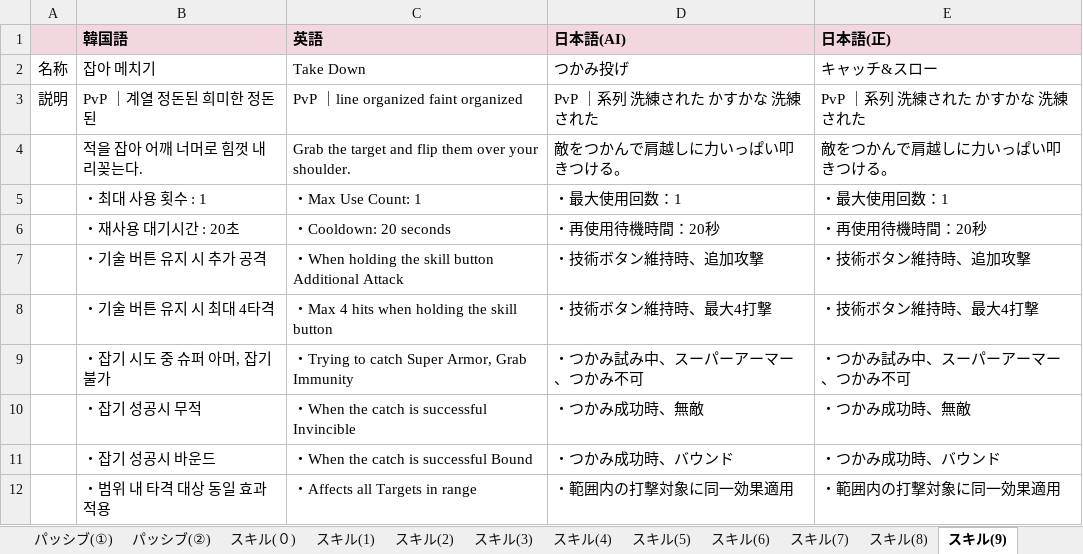
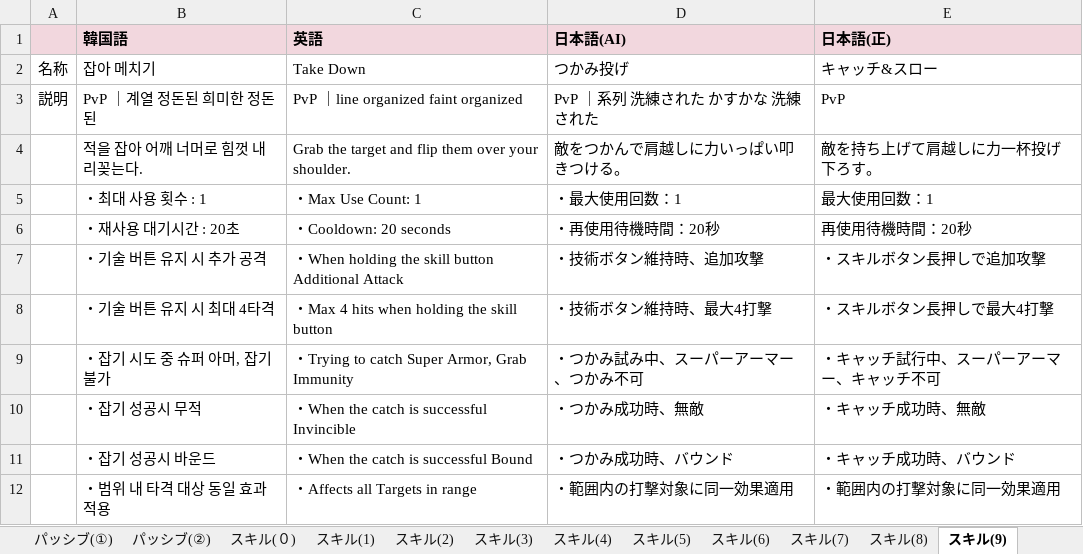
Before and after one commit to Lily-0619/skill-sigil-web, an Excel workbook: 資料/説明(パッシブ・スキル)/黒い砂漠M_説明_WR.xlsx, sheet スキル(9), drawn as a sheet; values as stored, in another font and other column widths than the file's, no borders; the diff names each change by its address in the sheet, - before the commit and + after, or states it on an @@ line.

```diff
--- a/資料/説明(パッシブ・スキル)/黒い砂漠M_説明_WR.xlsx (sheet スキル(9))
+++ b/資料/説明(パッシブ・スキル)/黒い砂漠M_説明_WR.xlsx (sheet スキル(9))
-E3 (日本語(正)): PvP ｜系列 洗練された かすかな 洗練された
+E3 (日本語(正)): PvP
-E4 (日本語(正)): 敵をつかんで肩越しに力いっぱい叩きつける。
+E4 (日本語(正)): 敵を持ち上げて肩越しに力一杯投げ下ろす。
-E5 (日本語(正)): ・最大使用回数：1
+E5 (日本語(正)): 最大使用回数：1
-E6 (日本語(正)): ・再使用待機時間：20秒
+E6 (日本語(正)): 再使用待機時間：20秒
-E7 (日本語(正)): ・技術ボタン維持時、追加攻撃
+E7 (日本語(正)): ・スキルボタン長押しで追加攻撃
-E8 (日本語(正)): ・技術ボタン維持時、最大4打撃
+E8 (日本語(正)): ・スキルボタン長押しで最大4打撃
-E9 (日本語(正)): ・つかみ試み中、スーパーアーマー、つかみ不可
+E9 (日本語(正)): ・キャッチ試行中、スーパーアーマー、キャッチ不可
-E10 (日本語(正)): ・つかみ成功時、無敵
+E10 (日本語(正)): ・キャッチ成功時、無敵
-E11 (日本語(正)): ・つかみ成功時、バウンド
+E11 (日本語(正)): ・キャッチ成功時、バウンド
```
Also changed, not shown: sheet スキル(1), sheet スキル(7), sheet スキル(5), sheet スキル(13), sheet スキル(10), sheet スキル(4), 10 more sheets, 資料/説明(パッシブ・スキル)/黒い砂漠M_説明_NV.xlsx, 2 other files.
